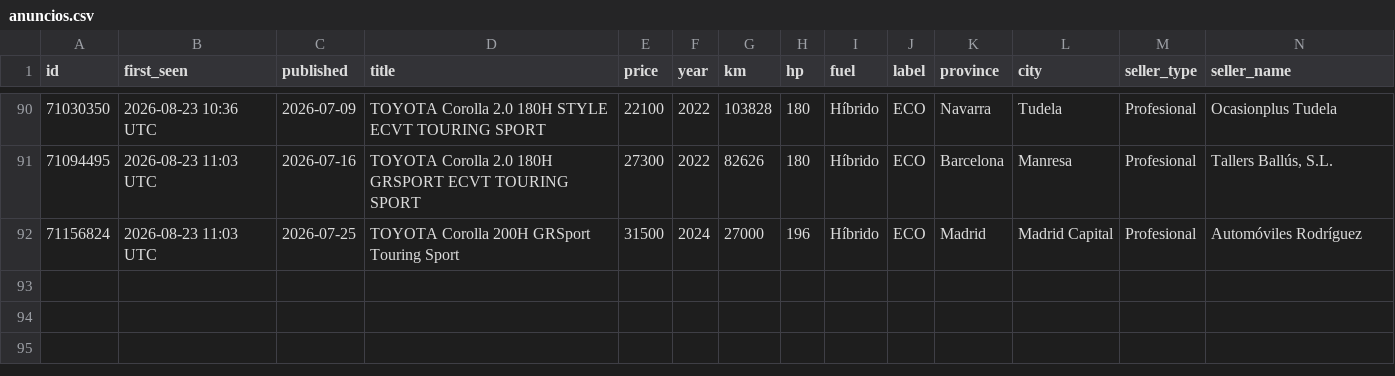
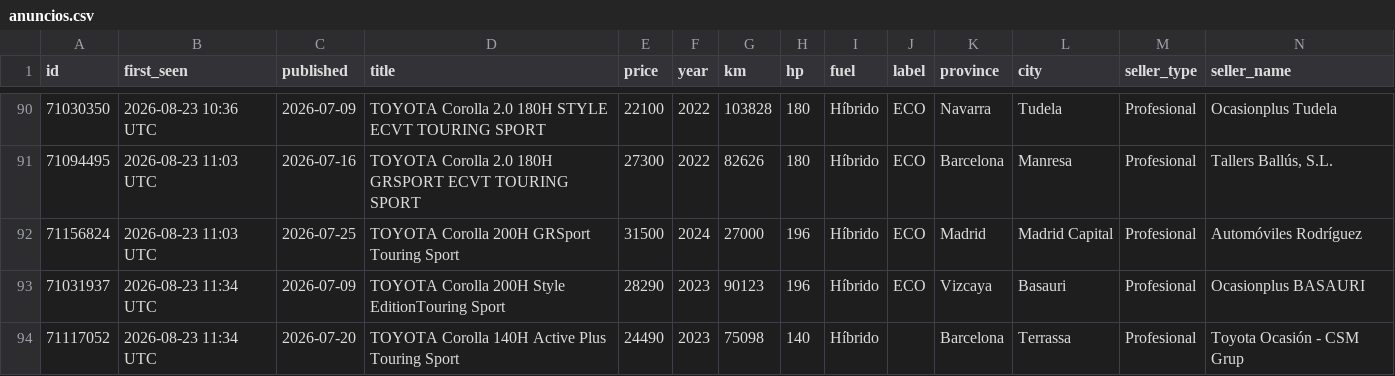
Before and after one commit to Over84sp/coches-corolla, a CSV file: .data/anuncios.csv, drawn as a sheet; only a part is shown, gaps mark what is left out; rows hold the shown columns only; the diff names each change by its address in the sheet, - before the commit and + after, or states it on an @@ line.

```diff
--- a/.data/anuncios.csv
+++ b/.data/anuncios.csv
+row 93: 71031937 | 2026-08-23 11:34 UTC | 2026-07-09 | TOYOTA Corolla 200H Style EditionTouring Sport | 28290 | 2023 | 90123 | 196 | Híbrido | ECO | Vizcaya | Basauri | Profesional | Ocasionplus BASAURI
+row 94: 71117052 | 2026-08-23 11:34 UTC | 2026-07-20 | TOYOTA Corolla 140H Active Plus Touring Sport | 24490 | 2023 | 75098 | 140 | Híbrido |  | Barcelona | Terrassa | Profesional | Toyota Ocasión - CSM Grup
```
Also changed, not shown: 3 other files.
